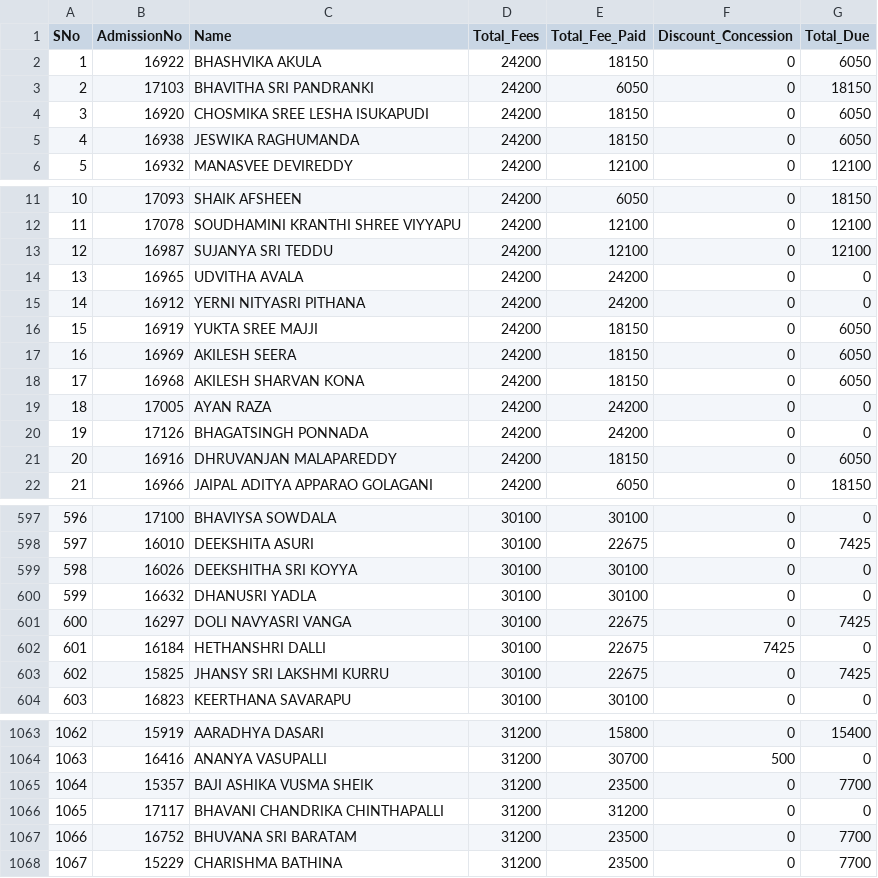
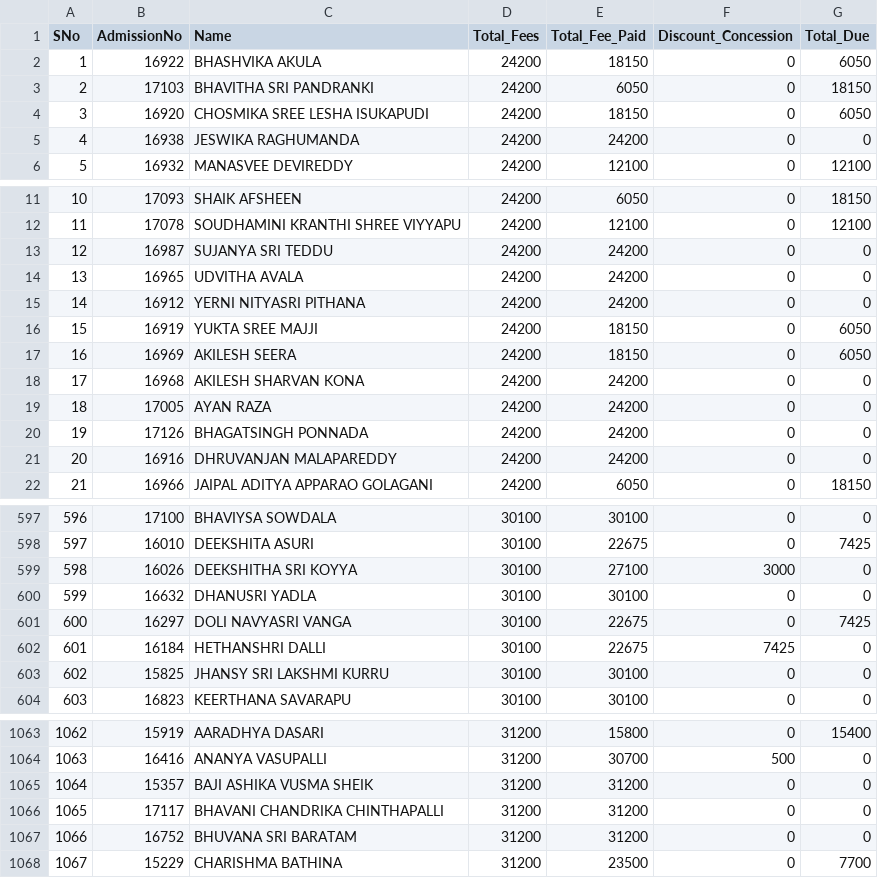
Before and after one commit to harikiranadangi/kotak-salesian-school-dbms, a CSV file: output_data/fee_collection_report_2024_25.csv, drawn as a sheet; only a part is shown, gaps mark what is left out; the diff covers the shown part only.

```diff
--- a/output_data/fee_collection_report_2024_25.csv
+++ b/output_data/fee_collection_report_2024_25.csv
@@ -4,3 +4,3 @@ SNo,AdmissionNo,Name,Total_Fees,Total_Fee_Paid,Discount_Concession,Total_Due
 3,16920,CHOSMIKA SREE LESHA ISUKAPUDI,24200,18150,0,6050
-4,16938,JESWIKA RAGHUMANDA,24200,18150,0,6050
+4,16938,JESWIKA RAGHUMANDA,24200,24200,0,0
 5,16932,MANASVEE DEVIREDDY,24200,12100,0,12100
@@ -12,3 +12,3 @@ SNo,AdmissionNo,Name,Total_Fees,Total_Fee_Paid,Discount_Concession,Total_Due
 11,17078,SOUDHAMINI KRANTHI SHREE VIYYAPU,24200,12100,0,12100
-12,16987,SUJANYA SRI TEDDU,24200,12100,0,12100
+12,16987,SUJANYA SRI TEDDU,24200,24200,0,0
 13,16965,UDVITHA AVALA,24200,24200,0,0
@@ -17,6 +17,6 @@ SNo,AdmissionNo,Name,Total_Fees,Total_Fee_Paid,Discount_Concession,Total_Due
 16,16969,AKILESH SEERA,24200,18150,0,6050
-17,16968,AKILESH SHARVAN KONA,24200,18150,0,6050
+17,16968,AKILESH SHARVAN KONA,24200,24200,0,0
 18,17005,AYAN RAZA,24200,24200,0,0
 19,17126,BHAGATSINGH PONNADA,24200,24200,0,0
-20,16916,DHRUVANJAN MALAPAREDDY,24200,18150,0,6050
+20,16916,DHRUVANJAN MALAPAREDDY,24200,24200,0,0
 21,16966,JAIPAL ADITYA APPARAO GOLAGANI,24200,6050,0,18150
@@ -598,3 +598,3 @@ SNo,AdmissionNo,Name,Total_Fees,Total_Fee_Paid,Discount_Concession,Total_Due
 597,16010,DEEKSHITA ASURI,30100,22675,0,7425
-598,16026,DEEKSHITHA SRI KOYYA,30100,30100,0,0
+598,16026,DEEKSHITHA SRI KOYYA,30100,27100,3000,0
 599,16632,DHANUSRI YADLA,30100,30100,0,0
@@ -602,3 +602,3 @@ SNo,AdmissionNo,Name,Total_Fees,Total_Fee_Paid,Discount_Concession,Total_Due
 601,16184,HETHANSHRI DALLI,30100,22675,7425,0
-602,15825,JHANSY SRI LAKSHMI KURRU,30100,22675,0,7425
+602,15825,JHANSY SRI LAKSHMI KURRU,30100,30100,0,0
 603,16823,KEERTHANA SAVARAPU,30100,30100,0,0
@@ -1064,5 +1064,5 @@ SNo,AdmissionNo,Name,Total_Fees,Total_Fee_Paid,Discount_Concession,Total_Due
 1063,16416,ANANYA VASUPALLI,31200,30700,500,0
-1064,15357,BAJI ASHIKA VUSMA SHEIK,31200,23500,0,7700
+1064,15357,BAJI ASHIKA VUSMA SHEIK,31200,31200,0,0
 1065,17117,BHAVANI CHANDRIKA CHINTHAPALLI,31200,31200,0,0
-1066,16752,BHUVANA SRI BARATAM,31200,23500,0,7700
+1066,16752,BHUVANA SRI BARATAM,31200,31200,0,0
 1067,15229,CHARISHMA BATHINA,31200,23500,0,7700
```
Also changed, not shown: 70 edited cells elsewhere in this file, output_data/daywise_fee_collection_report_2024_25.csv, output_data/fee_book_nos_report_2024_25.csv, 5 other files.
